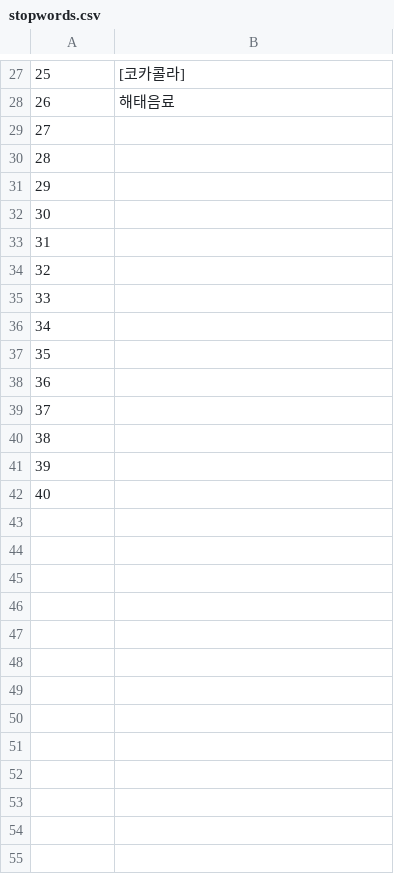
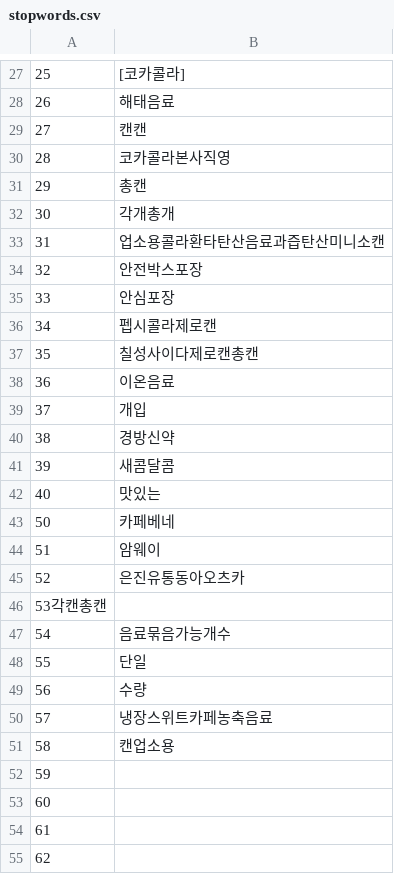
Before and after one commit to hooah26/Recommender_word2vec_tfidf, a CSV file: crawling_data/stopwords.csv, drawn as a sheet; only a part is shown, gaps mark what is left out; the shorter side is filled out with more unchanged rows; addresses are those after the commit; the diff names each change by its address in the sheet, - before the commit and + after, or states it on an @@ line.

```diff
--- a/crawling_data/stopwords.csv
+++ b/crawling_data/stopwords.csv
+row 29: 27 | 캔캔
+row 30: 28 | 코카콜라본사직영
+row 31: 29 | 총캔
+row 32: 30 | 각개총개
+row 33: 31 | 업소용콜라환타탄산음료과즙탄산미니소캔
+row 34: 32 | 안전박스포장
+row 35: 33 | 안심포장
+row 36: 34 | 펩시콜라제로캔
+row 37: 35 | 칠성사이다제로캔총캔
+row 38: 36 | 이온음료
+row 39: 37 | 개입
+row 40: 38 | 경방신약
+row 41: 39 | 새콤달콤
+row 42: 40 | 맛있는
+row 43: 50 | 카페베네
+row 44: 51 | 암웨이
+row 45: 52 | 은진유통동아오츠카
@@ column A renumbered from row 46 down @@
+row 47: 54 | 음료묶음가능개수
+row 48: 55 | 단일
+row 49: 56 | 수량
+row 50: 57 | 냉장스위트카페농축음료
+row 51: 58 | 캔업소용
```
Also changed, not shown: crawling_data/cleaned_names.csv.
